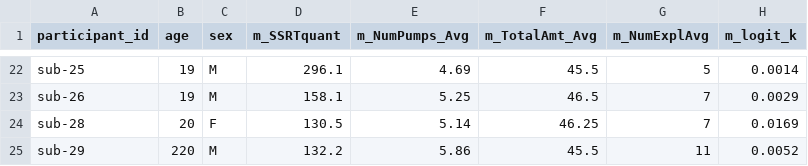
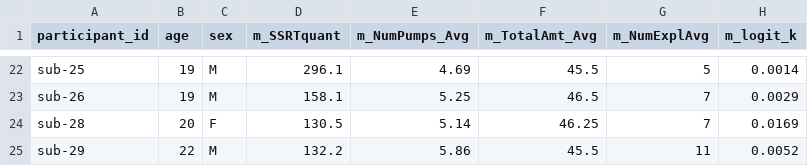
Before and after one commit to AureCor/soft_test, a TSV file: participants2.tsv, drawn as a sheet; only a part is shown, gaps mark what is left out; the diff names each change by its address in the sheet, - before the commit and + after, or states it on an @@ line.

Commit message:
break

```diff
--- a/participants2.tsv
+++ b/participants2.tsv
-B25 (age): 220
+B25 (age): 22
```
